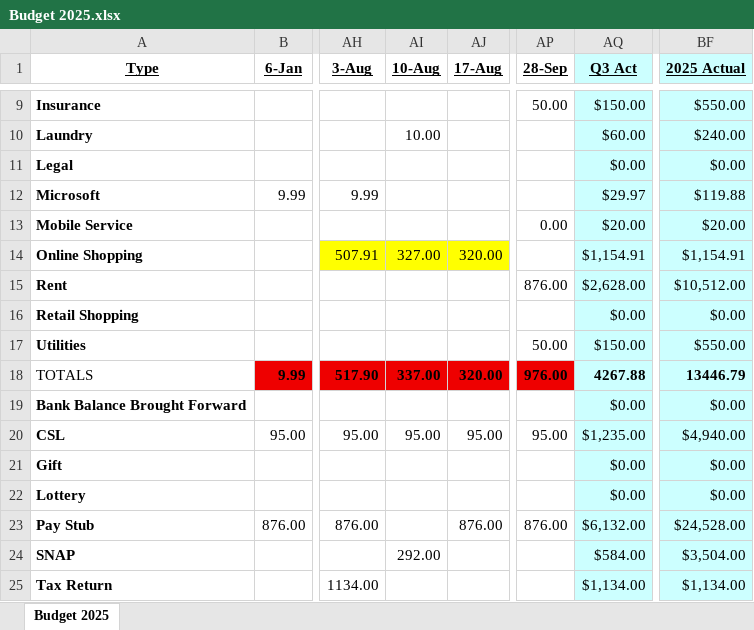
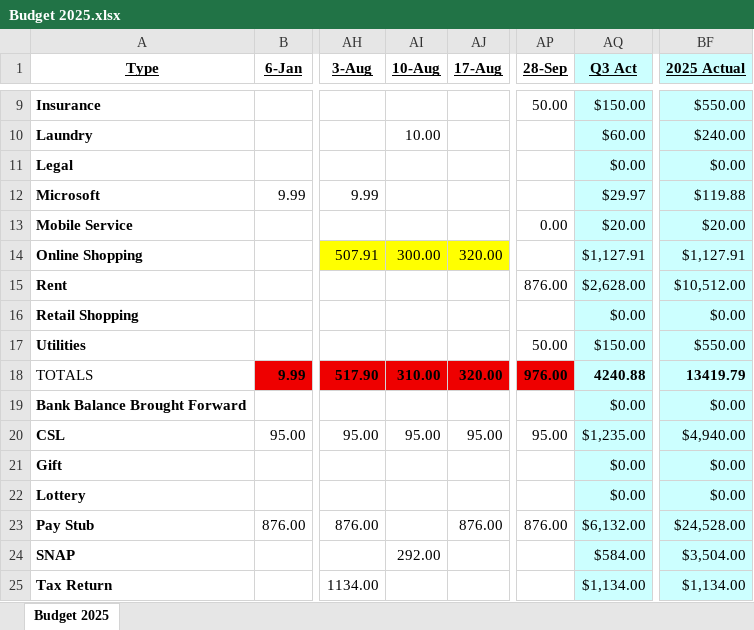
Before and after one commit to johnbodhi/budget, an Excel workbook: Budget 2025.xlsx, sheet Budget 2025, drawn as a sheet; only a part is shown, gaps mark what is left out; values as stored, in another font and other column widths than the file's, no borders; the diff covers the shown part only; the diff names each change by its address in the sheet, - before the commit and + after, or states it on an @@ line.

```diff
--- a/Budget 2025.xlsx (sheet Budget 2025)
+++ b/Budget 2025.xlsx (sheet Budget 2025)
-AI14 (10-Aug): 327.00
+AI14 (10-Aug): 300.00
-AQ14 (Q3 Act): $1,154.91
+AQ14 (Q3 Act): $1,127.91
-BF14 (2025 Actual): $1,154.91
+BF14 (2025 Actual): $1,127.91
-AI18 (10-Aug): 337.00
+AI18 (10-Aug): 310.00
-AQ18 (Q3 Act): 4267.88
+AQ18 (Q3 Act): 4240.88
-BF18 (2025 Actual): 13446.79
+BF18 (2025 Actual): 13419.79
```
Also changed, not shown: 43 edited cells elsewhere in this sheet, 2 other files.
